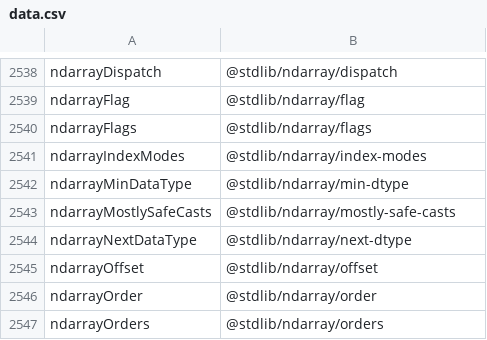
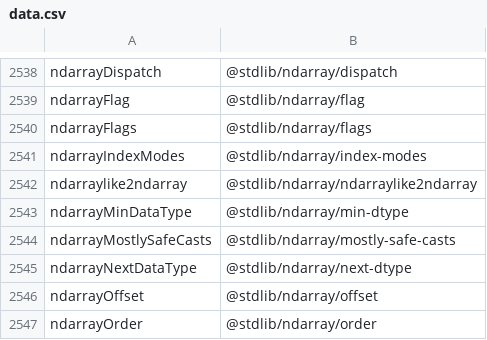
Before and after one commit to stdlib-js/namespace, a CSV file: alias2pkg/data/data.csv, drawn as a sheet; only a part is shown, gaps mark what is left out; the shorter side is filled out with more unchanged rows; the diff names each change by its address in the sheet, - before the commit and + after, or states it on an @@ line.

```diff
--- a/alias2pkg/data/data.csv
+++ b/alias2pkg/data/data.csv
+row 2542: ndarraylike2ndarray | @stdlib/ndarray/ndarraylike2ndarray
```
Also changed, not shown: alias2related/data/data.csv, alias2standalone/data/data.csv, 16 other files.
